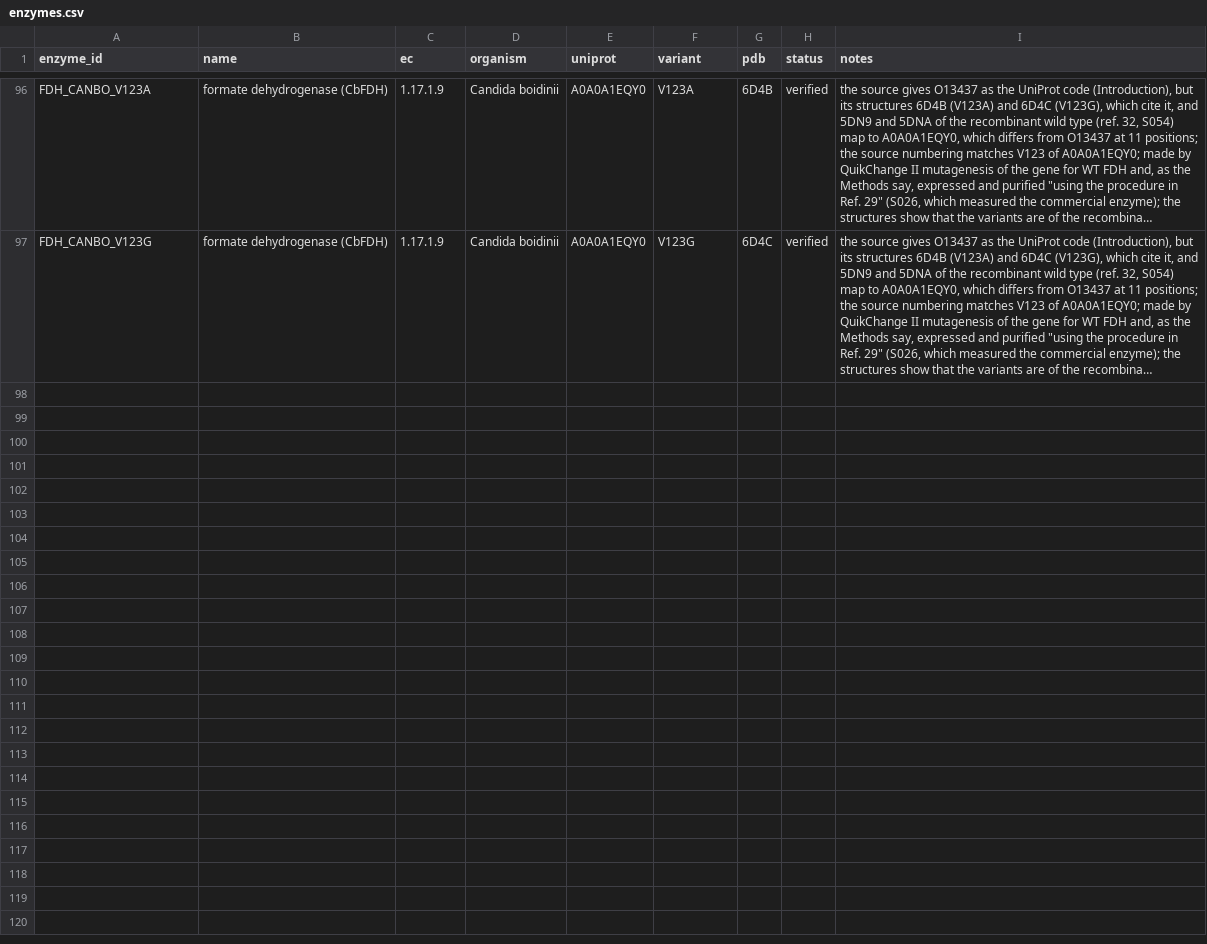
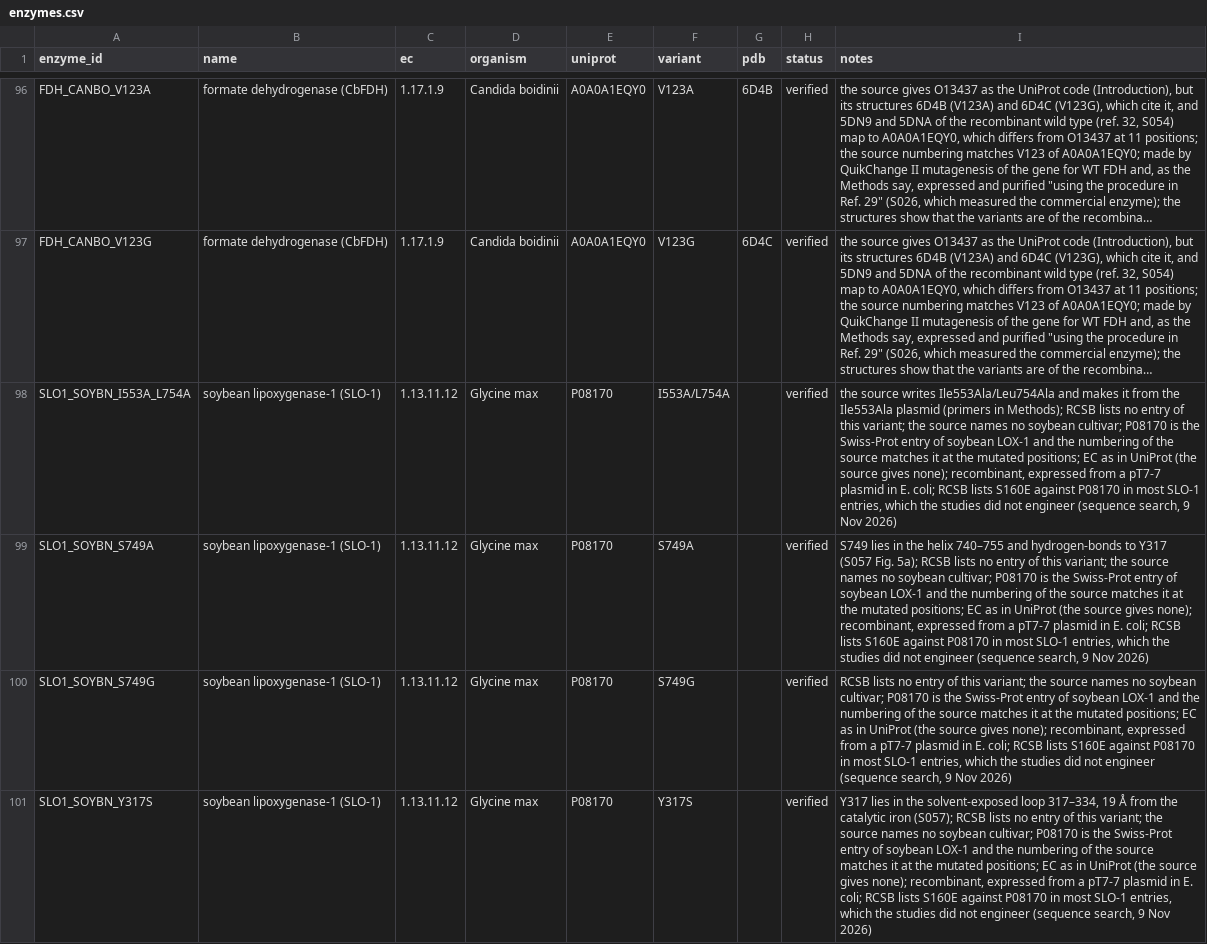
Before and after one commit to sectio-aurea-q/meg-nen, a CSV file: data/enzymes.csv, drawn as a sheet; only a part is shown, gaps mark what is left out; long unchanged cells end in …; the diff covers the shown part only; the diff names each change by its address in the sheet, - before the commit and + after, or states it on an @@ line.

Commit message:
S056–S060 read twice: 29 isotope effects, 23 temperature series, 8 enzyme variants

```diff
--- a/data/enzymes.csv
+++ b/data/enzymes.csv
+row 98: SLO1_SOYBN_I553A_L754A | soybean lipoxygenase-1 (SLO-1) | 1.13.11.12 | Glycine max | P08170 | I553A/L754A |  | verified | the source writes Ile553Ala/Leu754Ala and makes it from the Ile553Ala plasmid (primers in Methods); RCSB lists no entry of this variant; the source names no soybean cultivar; P08170 is the Swiss-Prot entry of soybean LOX-1 and the numbering of the source matches it at the mutated positions; EC as in UniProt (the source gives none); recombinant, expressed from a pT7-7 plasmid in E. coli; RCSB lists S160E against P08170 in most SLO-1 entries, which the studies did not engineer (sequence search, 9 Nov 2026)
+row 99: SLO1_SOYBN_S749A | soybean lipoxygenase-1 (SLO-1) | 1.13.11.12 | Glycine max | P08170 | S749A |  | verified | S749 lies in the helix 740–755 and hydrogen-bonds to Y317 (S057 Fig. 5a); RCSB lists no entry of this variant; the source names no soybean cultivar; P08170 is the Swiss-Prot entry of soybean LOX-1 and the numbering of the source matches it at the mutated positions; EC as in UniProt (the source gives none); recombinant, expressed from a pT7-7 plasmid in E. coli; RCSB lists S160E against P08170 in most SLO-1 entries, which the studies did not engineer (sequence search, 9 Nov 2026)
+row 100: SLO1_SOYBN_S749G | soybean lipoxygenase-1 (SLO-1) | 1.13.11.12 | Glycine max | P08170 | S749G |  | verified | RCSB lists no entry of this variant; the source names no soybean cultivar; P08170 is the Swiss-Prot entry of soybean LOX-1 and the numbering of the source matches it at the mutated positions; EC as in UniProt (the source gives none); recombinant, expressed from a pT7-7 plasmid in E. coli; RCSB lists S160E against P08170 in most SLO-1 entries, which the studies did not engineer (sequence search, 9 Nov 2026)
+row 101: SLO1_SOYBN_Y317S | soybean lipoxygenase-1 (SLO-1) | 1.13.11.12 | Glycine max | P08170 | Y317S |  | verified | Y317 lies in the solvent-exposed loop 317–334, 19 Å from the catalytic iron (S057); RCSB lists no entry of this variant; the source names no soybean cultivar; P08170 is the Swiss-Prot entry of soybean LOX-1 and the numbering of the source matches it at the mutated positions; EC as in UniProt (the source gives none); recombinant, expressed from a pT7-7 plasmid in E. coli; RCSB lists S160E against P08170 in most SLO-1 entries, which the studies did not engineer (sequence search, 9 Nov 2026)
```
Also changed, not shown: 4 added rows and 1 edited cell elsewhere in this file, data/steps.csv, sources/first_sources.csv, 9 other files.
